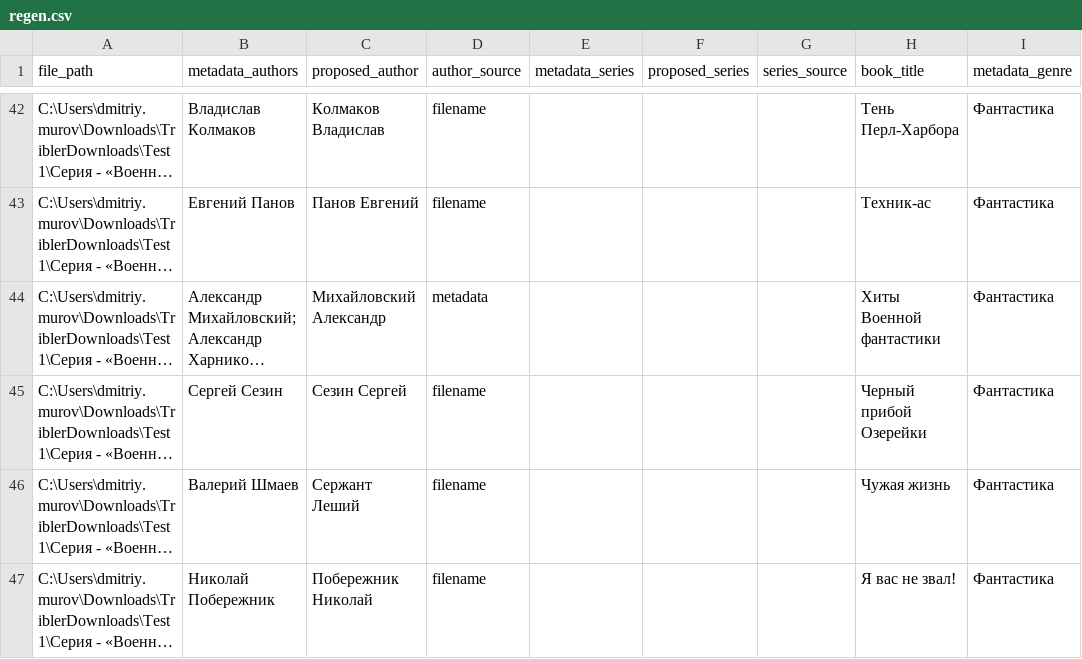
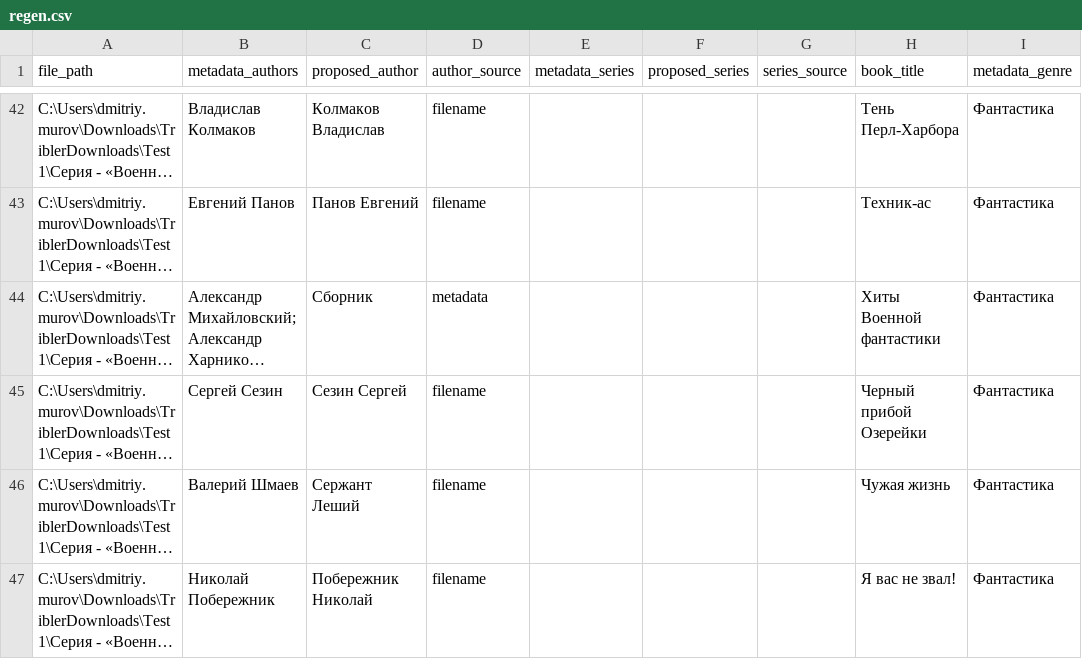
Before and after one commit to akadimka/EBLO, a CSV file: regen.csv, drawn as a sheet; only a part is shown, gaps mark what is left out; long unchanged cells end in …; the diff names each change by its address in the sheet, - before the commit and + after, or states it on an @@ line.

Commit message:
Feature: Add anthology/collection detection
- Added is_anthology() method to detect collections by markers and author count
- Anthology markers: 'сборник', 'антология', 'хиты', 'лучшее', 'избранное', etc.
- Detection logic: if >2 authors in metadata AND filename contains anthology marker -> mark as 'Сборник'
- When anthology detected, proposed_author set to 'Сборник', source = 'metadata'
- Distinguishes between collaboration (multiple authors on one book) and anthology (multiple books by different authors)

Example:
  'Хиты Военной фантастики.fb2' with 5 metadata authors -> proposed_author: 'Сборник'

```diff
--- a/regen.csv
+++ b/regen.csv
-C44 (proposed_author): Михайловский Александр
+C44 (proposed_author): Сборник
```
Also changed, not shown: 2 other files.
